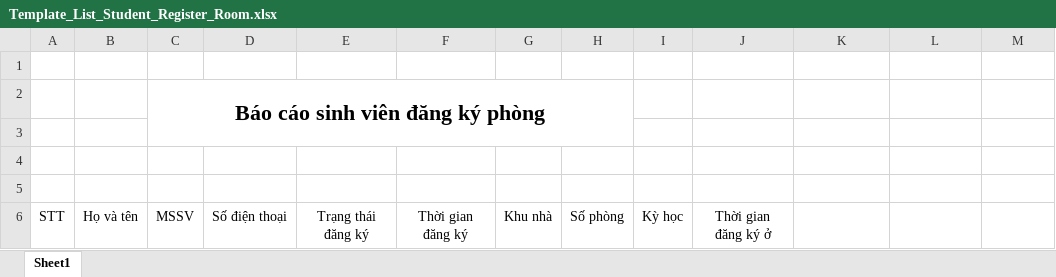
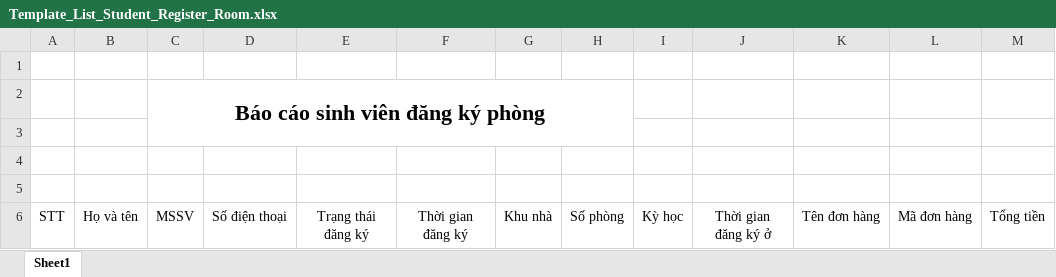
Before and after one commit to xuanhieu2910/Dormitory-core, an Excel workbook: src/main/resources/static/register-room/Template_List_Student_Register_Room.xlsx, sheet Sheet1, drawn as a sheet; values as stored, in another font and other column widths than the file's, no borders; the diff names each change by its address in the sheet, - before the commit and + after, or states it on an @@ line.

Commit message:
update api download register rooom

```diff
--- a/src/main/resources/static/register-room/Template_List_Student_Register_Room.xlsx (sheet Sheet1)
+++ b/src/main/resources/static/register-room/Template_List_Student_Register_Room.xlsx (sheet Sheet1)
-K6: (empty)
+K6: Tên đơn hàng
-L6: (empty)
+L6: Mã đơn hàng
-M6: (empty)
+M6: Tổng tiền
```
Also changed, not shown: 4 other files.
